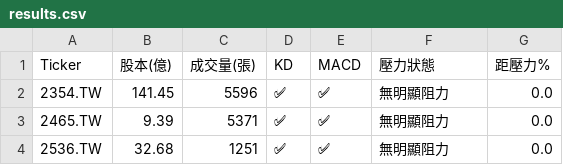
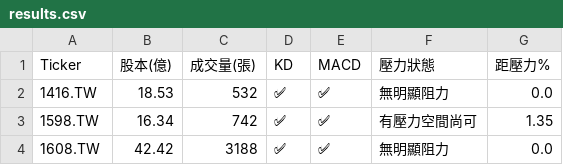
Before and after one commit to bdron0222-cpu/stock-radar, a CSV file: results.csv, drawn as a sheet.

```diff
--- a/results.csv
+++ b/results.csv
@@ -1,4 +1,4 @@
 Ticker,股本(億),成交量(張),KD,MACD,壓力狀態,距壓力%
-2354.TW,141.45,5596,✅,✅,無明顯阻力,0.0
-2465.TW,9.39,5371,✅,✅,無明顯阻力,0.0
-2536.TW,32.68,1251,✅,✅,無明顯阻力,0.0
+1416.TW,18.53,532,✅,✅,無明顯阻力,0.0
+1598.TW,16.34,742,✅,✅,有壓力空間尚可,1.35
+1608.TW,42.42,3188,✅,✅,無明顯阻力,0.0
```
Also changed, not shown: 1 other file.
